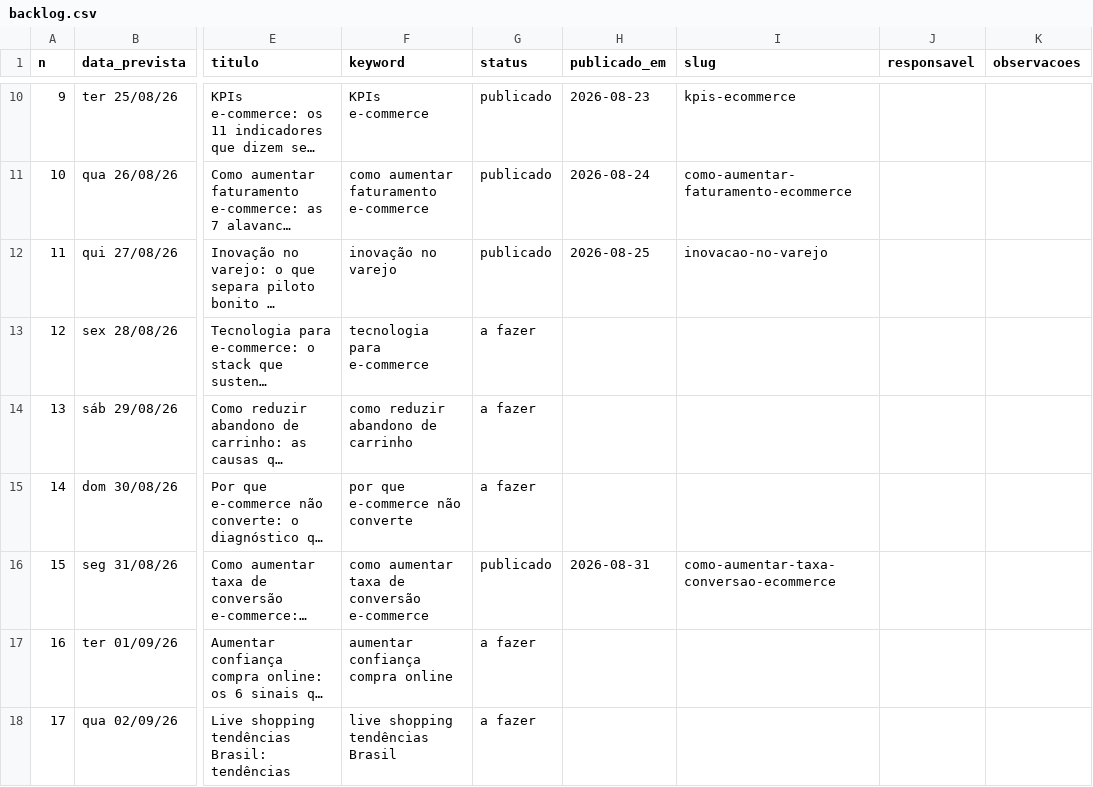
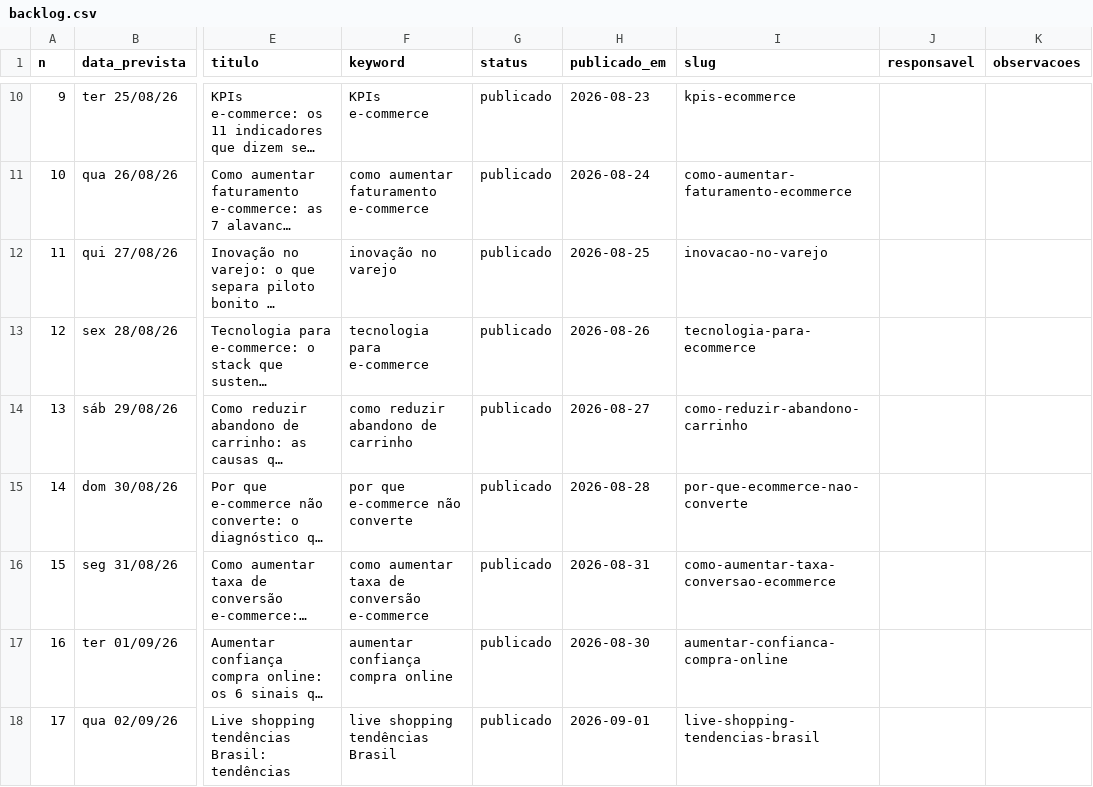
Before and after one commit to patrick-metakosmos/blog-skill-payload, a CSV file: Pautas e Palavras Cahve/backlog.csv, drawn as a sheet; only a part is shown, gaps mark what is left out; long unchanged cells end in …; the diff covers the shown part only; the diff names each change by its address in the sheet, - before the commit and + after, or states it on an @@ line.

```diff
--- a/Pautas e Palavras Cahve/backlog.csv
+++ b/Pautas e Palavras Cahve/backlog.csv
-G13:G15 (status): a fazer
+G13:G15 (status): publicado
-H13 (publicado_em): (empty)
+H13 (publicado_em): 2026-08-26
-I13 (slug): (empty)
+I13 (slug): tecnologia-para-ecommerce
-H14 (publicado_em): (empty)
+H14 (publicado_em): 2026-08-27
-I14 (slug): (empty)
+I14 (slug): como-reduzir-abandono-carrinho
-H15 (publicado_em): (empty)
+H15 (publicado_em): 2026-08-28
-I15 (slug): (empty)
+I15 (slug): por-que-ecommerce-nao-converte
-G17:G18 (status): a fazer
+G17:G18 (status): publicado
-H17 (publicado_em): (empty)
+H17 (publicado_em): 2026-08-30
-I17 (slug): (empty)
+I17 (slug): aumentar-confianca-compra-online
-H18 (publicado_em): (empty)
+H18 (publicado_em): 2026-09-01
-I18 (slug): (empty)
+I18 (slug): live-shopping-tendencias-brasil
```
Also changed, not shown: 24 edited cells elsewhere in this file, 4 other files.
